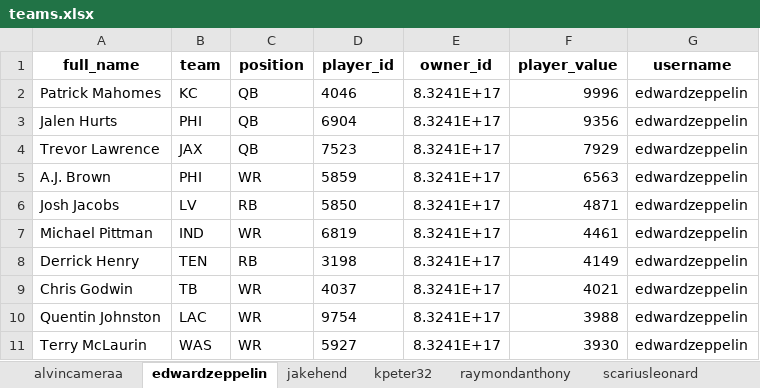
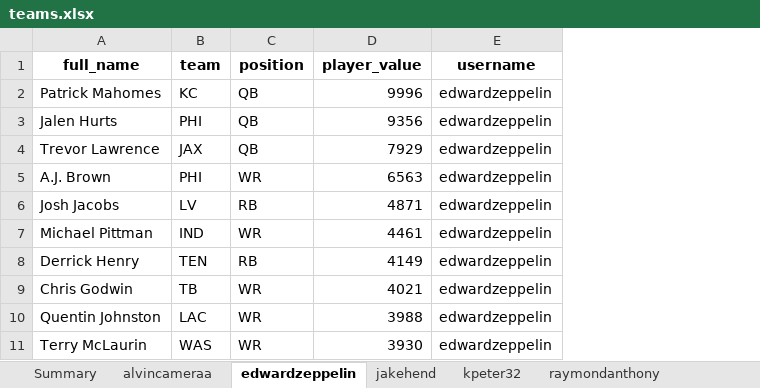
Before and after one commit to MalcolmPete/GoBroDynasty, an Excel workbook: teams.xlsx, sheet edwardzeppelin, drawn as a sheet; only a part is shown; values as stored, in another font and other column widths than the file's, no borders; the diff names each change by its address in the sheet, - before the commit and + after, or states it on an @@ line.

```diff
--- a/teams.xlsx (sheet edwardzeppelin)
+++ b/teams.xlsx (sheet edwardzeppelin)
-column D (player_id), rows 2-11: 4046 | 6904 | 7523 | 5859 | 5850 | 6819 | 3198 | 4037 | 9754 | 5927
-column E (owner_id), rows 2-11: all 8.3241E+17
```
Also changed, not shown: sheet trepid, sheet alvincameraa, sheet raymondanthony, sheet scariusleonard, sheet kpeter32, sheet trevormacrae, 1 more sheet, other sheet tabs.
